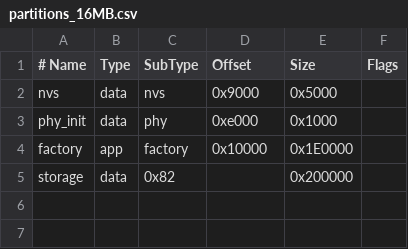
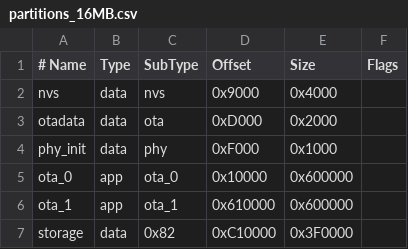
Before and after one commit to markjfisher/fujinet-nio, a CSV file: pio-build/partitions/partitions_16MB.csv, drawn as a sheet; addresses are those after the commit; the diff names each change by its address in the sheet, - before the commit and + after, or states it on an @@ line.

```diff
--- a/pio-build/partitions/partitions_16MB.csv
+++ b/pio-build/partitions/partitions_16MB.csv
-E2 (Size): 0x5000
+E2 (Size): 0x4000
+row 3: otadata | data | ota | 0xD000 | 0x2000
-D4 (Offset): 0xe000
+D4 (Offset): 0xF000
-A5 (# Name): factory
+A5 (# Name): ota_0
-C5 (SubType): factory
+C5 (SubType): ota_0
-E5 (Size): 0x1E0000
+E5 (Size): 0x600000
+row 6: ota_1 | app | ota_1 | 0x610000 | 0x600000
-D7 (Offset): (empty)
+D7 (Offset): 0xC10000
-E7 (Size): 0x200000
+E7 (Size): 0x3F0000
```
Also changed, not shown: 6 other files.
